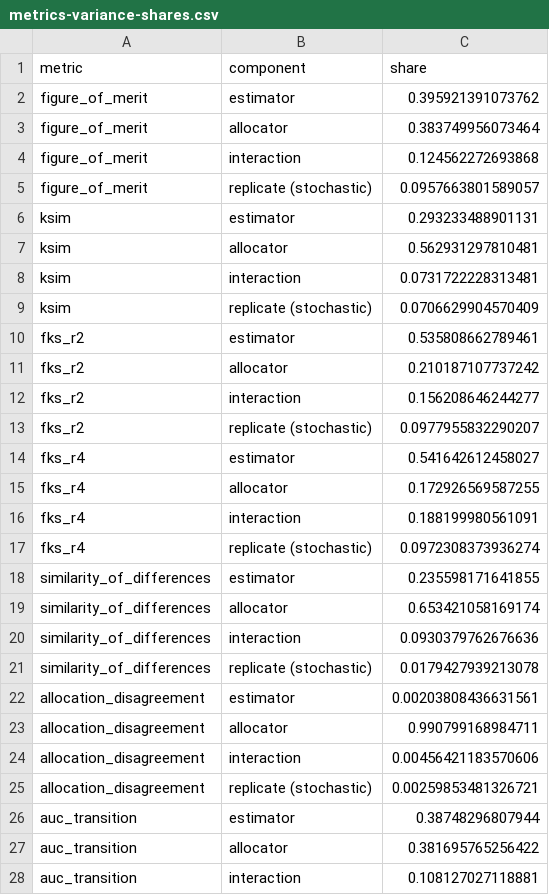
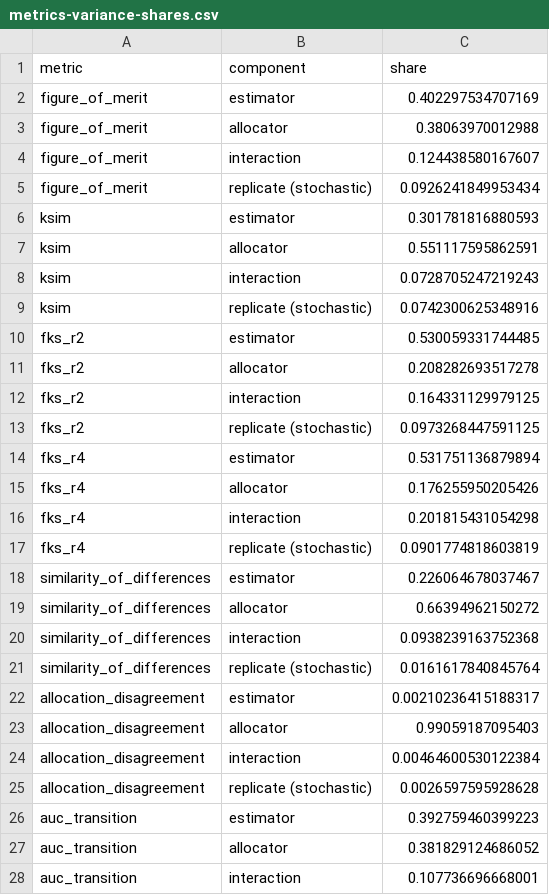
Before and after one commit to mmyrte/evoland-experiments, a CSV file: 2026-09-model-comparison/results/metrics-variance-shares.csv, drawn as a sheet; only a part is shown; the diff covers the shown part only.

```diff
--- a/2026-09-model-comparison/results/metrics-variance-shares.csv
+++ b/2026-09-model-comparison/results/metrics-variance-shares.csv
@@ -1,28 +1,28 @@
 metric,component,share
-figure_of_merit,estimator,0.395921391073762
-figure_of_merit,allocator,0.383749956073464
-figure_of_merit,interaction,0.124562272693868
-figure_of_merit,replicate (stochastic),0.0957663801589057
-ksim,estimator,0.293233488901131
-ksim,allocator,0.562931297810481
-ksim,interaction,0.0731722228313481
-ksim,replicate (stochastic),0.0706629904570409
-fks_r2,estimator,0.535808662789461
-fks_r2,allocator,0.210187107737242
-fks_r2,interaction,0.156208646244277
-fks_r2,replicate (stochastic),0.0977955832290207
-fks_r4,estimator,0.541642612458027
-fks_r4,allocator,0.172926569587255
-fks_r4,interaction,0.188199980561091
-fks_r4,replicate (stochastic),0.0972308373936274
-similarity_of_differences,estimator,0.235598171641855
-similarity_of_differences,allocator,0.653421058169174
-similarity_of_differences,interaction,0.0930379762676636
-similarity_of_differences,replicate (stochastic),0.0179427939213078
-allocation_disagreement,estimator,0.00203808436631561
-allocation_disagreement,allocator,0.990799168984711
-allocation_disagreement,interaction,0.00456421183570606
-allocation_disagreement,replicate (stochastic),0.00259853481326721
-auc_transition,estimator,0.38748296807944
-auc_transition,allocator,0.381695765256422
-auc_transition,interaction,0.108127027118881
+figure_of_merit,estimator,0.402297534707169
+figure_of_merit,allocator,0.38063970012988
+figure_of_merit,interaction,0.124438580167607
+figure_of_merit,replicate (stochastic),0.0926241849953434
+ksim,estimator,0.301781816880593
+ksim,allocator,0.551117595862591
+ksim,interaction,0.0728705247219243
+ksim,replicate (stochastic),0.0742300625348916
+fks_r2,estimator,0.530059331744485
+fks_r2,allocator,0.208282693517278
+fks_r2,interaction,0.164331129979125
+fks_r2,replicate (stochastic),0.0973268447591125
+fks_r4,estimator,0.531751136879894
+fks_r4,allocator,0.176255950205426
+fks_r4,interaction,0.201815431054298
+fks_r4,replicate (stochastic),0.0901774818603819
+similarity_of_differences,estimator,0.226064678037467
+similarity_of_differences,allocator,0.66394962150272
+similarity_of_differences,interaction,0.0938239163752368
+similarity_of_differences,replicate (stochastic),0.0161617840845764
+allocation_disagreement,estimator,0.00210236415188317
+allocation_disagreement,allocator,0.99059187095403
+allocation_disagreement,interaction,0.00464600530122384
+allocation_disagreement,replicate (stochastic),0.0026597595928628
+auc_transition,estimator,0.392759460399223
+auc_transition,allocator,0.381829124686052
+auc_transition,interaction,0.107736696668001
```
Also changed, not shown: 5 edited cells elsewhere in this file, 2026-09-model-comparison/results/metrics-forecast.csv, 2026-09-model-comparison/results/metrics-per-run.csv, 2 other files.
